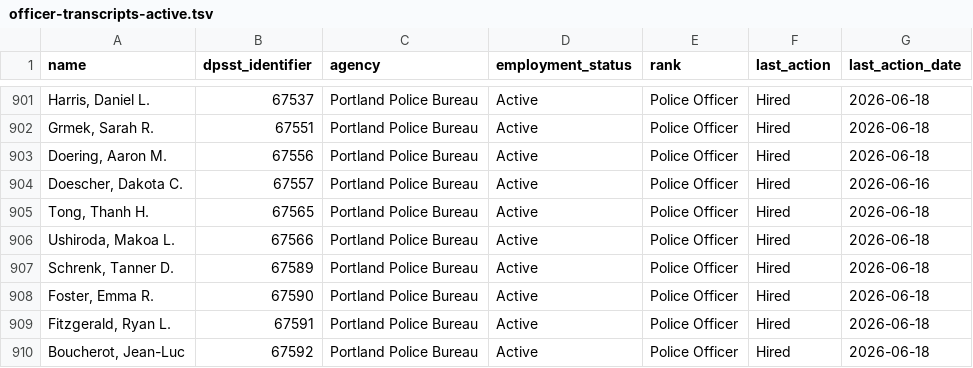
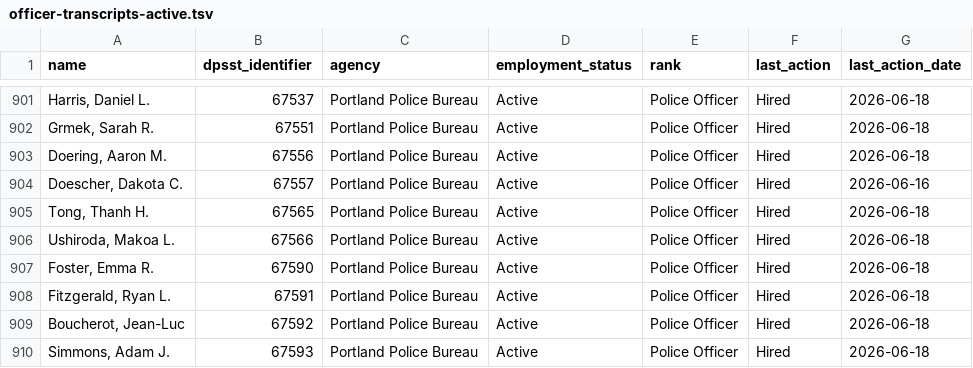
Before and after one commit to PDX-Police-Accountability/dpsst-data, a TSV file: officers/summary/officer-transcripts-active.tsv, drawn as a sheet; only a part is shown, gaps mark what is left out; the shorter side is filled out with more unchanged rows.

```diff
--- a/officers/summary/officer-transcripts-active.tsv
+++ b/officers/summary/officer-transcripts-active.tsv
@@ -906,3 +906,2 @@ Tong, Thanh H.	67565	Portland Police Bureau	Active	Police Officer	Hired	2026-06-
 Ushiroda, Makoa L.	67566	Portland Police Bureau	Active	Police Officer	Hired	2026-06-18
-Schrenk, Tanner D.	67589	Portland Police Bureau	Active	Police Officer	Hired	2026-06-18
 Foster, Emma R.	67590	Portland Police Bureau	Active	Police Officer	Hired	2026-06-18
```
Also changed, not shown: officers/summary/officer-transcripts.tsv, 18 other files.
